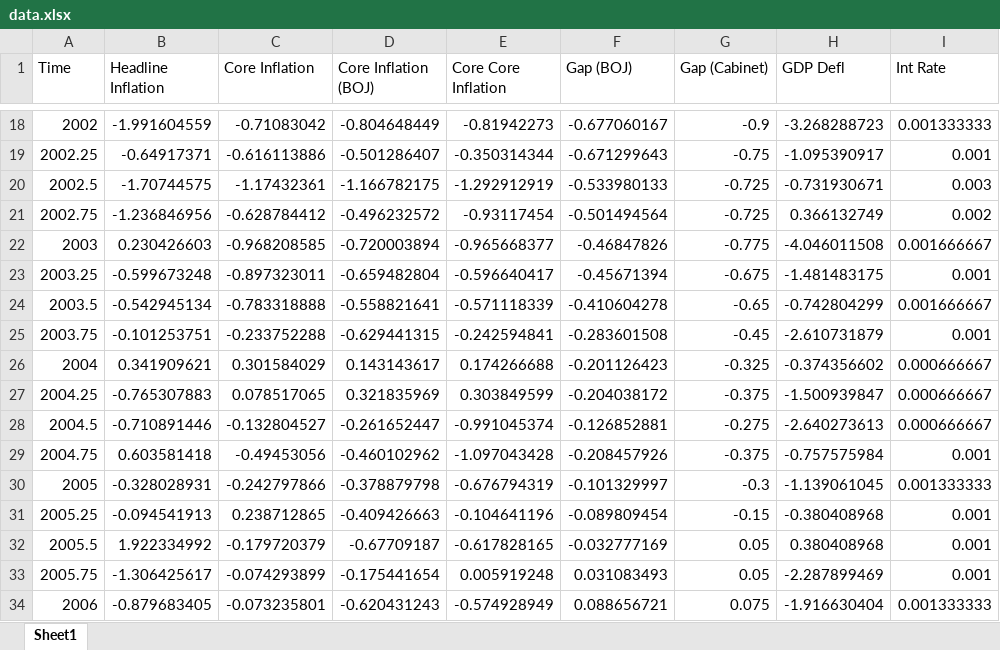
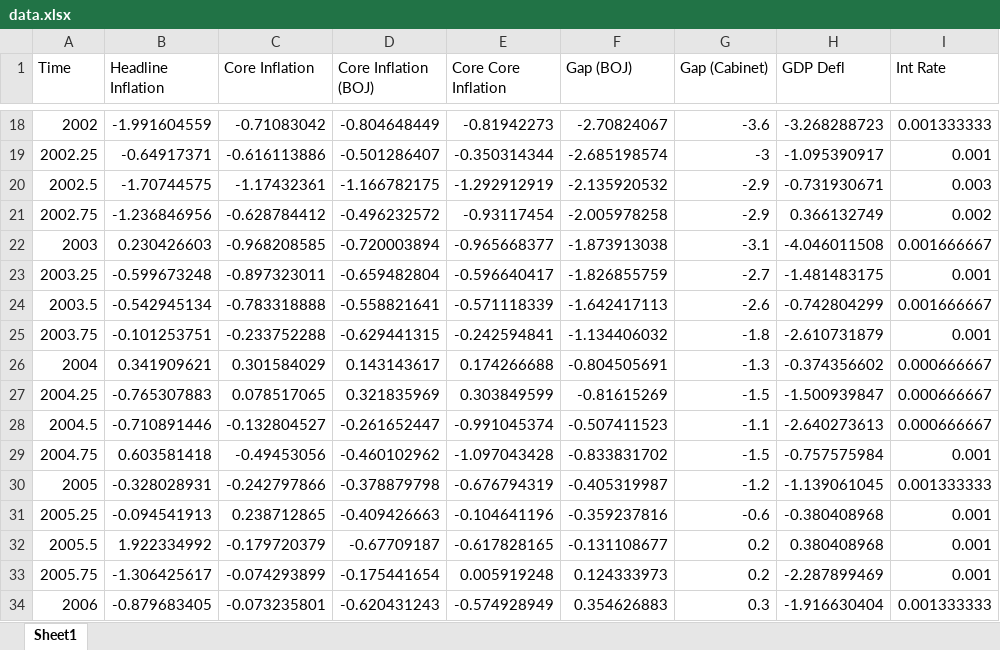
Before and after one commit to pcoyle24/de-uncertainty, an Excel workbook: Data/cleaned/data.xlsx, sheet Sheet1, drawn as a sheet; only a part is shown, gaps mark what is left out; values as stored, in another font and other column widths than the file's, no borders; the diff covers the shown part only; the diff names each change by its address in the sheet, - before the commit and + after, or states it on an @@ line.

```diff
--- a/Data/cleaned/data.xlsx (sheet Sheet1)
+++ b/Data/cleaned/data.xlsx (sheet Sheet1)
-F18 (Gap (BOJ)): -0.677060167
+F18 (Gap (BOJ)): -2.70824067
-G18 (Gap (Cabinet)): -0.9
+G18 (Gap (Cabinet)): -3.6
-F19 (Gap (BOJ)): -0.671299643
+F19 (Gap (BOJ)): -2.685198574
-G19 (Gap (Cabinet)): -0.75
+G19 (Gap (Cabinet)): -3
-F20 (Gap (BOJ)): -0.533980133
+F20 (Gap (BOJ)): -2.135920532
-G20:G21 (Gap (Cabinet)): -0.725
+G20:G21 (Gap (Cabinet)): -2.9
-F21 (Gap (BOJ)): -0.501494564
+F21 (Gap (BOJ)): -2.005978258
-F22 (Gap (BOJ)): -0.46847826
+F22 (Gap (BOJ)): -1.873913038
-G22 (Gap (Cabinet)): -0.775
+G22 (Gap (Cabinet)): -3.1
-F23 (Gap (BOJ)): -0.45671394
+F23 (Gap (BOJ)): -1.826855759
-G23 (Gap (Cabinet)): -0.675
+G23 (Gap (Cabinet)): -2.7
-F24 (Gap (BOJ)): -0.410604278
+F24 (Gap (BOJ)): -1.642417113
-G24 (Gap (Cabinet)): -0.65
+G24 (Gap (Cabinet)): -2.6
-F25 (Gap (BOJ)): -0.283601508
+F25 (Gap (BOJ)): -1.134406032
-G25 (Gap (Cabinet)): -0.45
+G25 (Gap (Cabinet)): -1.8
-F26 (Gap (BOJ)): -0.201126423
+F26 (Gap (BOJ)): -0.804505691
-G26 (Gap (Cabinet)): -0.325
+G26 (Gap (Cabinet)): -1.3
-F27 (Gap (BOJ)): -0.204038172
+F27 (Gap (BOJ)): -0.81615269
-G27 (Gap (Cabinet)): -0.375
+G27 (Gap (Cabinet)): -1.5
-F28 (Gap (BOJ)): -0.126852881
+F28 (Gap (BOJ)): -0.507411523
-G28 (Gap (Cabinet)): -0.275
+G28 (Gap (Cabinet)): -1.1
-F29 (Gap (BOJ)): -0.208457926
+F29 (Gap (BOJ)): -0.833831702
-G29 (Gap (Cabinet)): -0.375
+G29 (Gap (Cabinet)): -1.5
-F30 (Gap (BOJ)): -0.101329997
+F30 (Gap (BOJ)): -0.405319987
-G30 (Gap (Cabinet)): -0.3
+G30 (Gap (Cabinet)): -1.2
-F31 (Gap (BOJ)): -0.089809454
+F31 (Gap (BOJ)): -0.359237816
-G31 (Gap (Cabinet)): -0.15
+G31 (Gap (Cabinet)): -0.6
-F32 (Gap (BOJ)): -0.032777169
+F32 (Gap (BOJ)): -0.131108677
-G32:G33 (Gap (Cabinet)): 0.05
+G32:G33 (Gap (Cabinet)): 0.2
-F33 (Gap (BOJ)): 0.031083493
+F33 (Gap (BOJ)): 0.124333973
-F34 (Gap (BOJ)): 0.088656721
+F34 (Gap (BOJ)): 0.354626883
-G34 (Gap (Cabinet)): 0.075
+G34 (Gap (Cabinet)): 0.3
```
Also changed, not shown: 168 edited cells elsewhere in this sheet, 27 other files.
